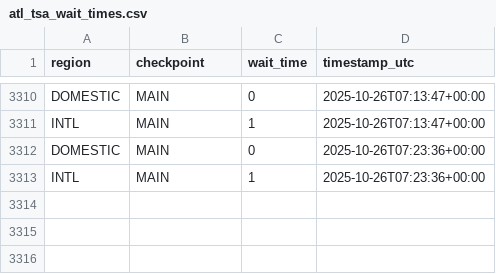
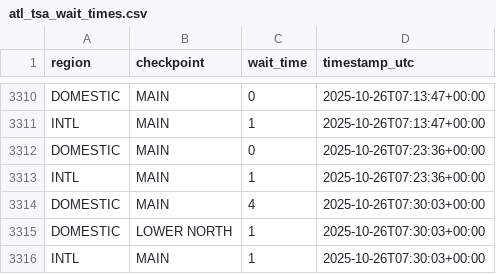
Before and after one commit to charlesminshew/atl-tsa-wait-times, a CSV file: data/atl_tsa_wait_times.csv, drawn as a sheet; only a part is shown, gaps mark what is left out.

```diff
--- a/data/atl_tsa_wait_times.csv
+++ b/data/atl_tsa_wait_times.csv
@@ -3313 +3313,4 @@ DOMESTIC,MAIN,0,2025-10-26T07:23:36+00:00
 INTL,MAIN,1,2025-10-26T07:23:36+00:00
+DOMESTIC,MAIN,4,2025-10-26T07:30:03+00:00
+DOMESTIC,LOWER NORTH,1,2025-10-26T07:30:03+00:00
+INTL,MAIN,1,2025-10-26T07:30:03+00:00
```
